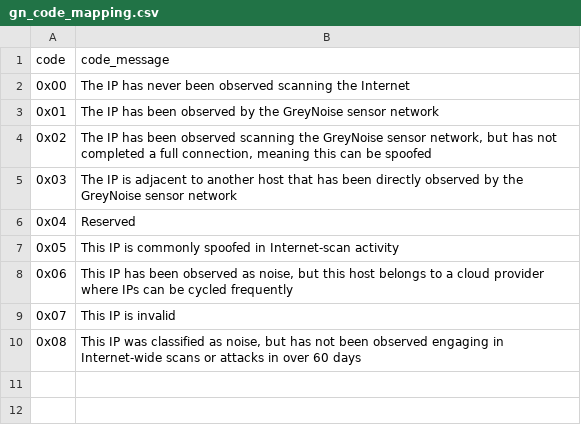
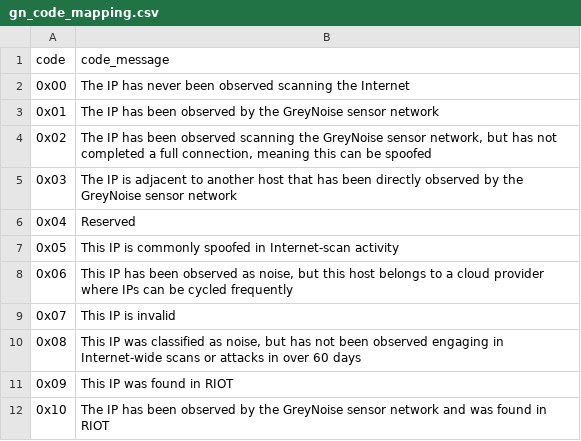
Before and after one commit to GreyNoise-Intelligence/SA-GreyNoise, a CSV file: lookups/gn_code_mapping.csv, drawn as a sheet; the diff names each change by its address in the sheet, - before the commit and + after, or states it on an @@ line.

Commit message:
Changes done as a part of GreyNoise Splunk Integration Phase2 Sprint2

```diff
--- a/lookups/gn_code_mapping.csv
+++ b/lookups/gn_code_mapping.csv
+row 11: 0x09 | This IP was found in RIOT
+row 12: 0x10 | The IP has been observed by the GreyNoise sensor network and was found in RIOT
```
Also changed, not shown: 50 other files.
